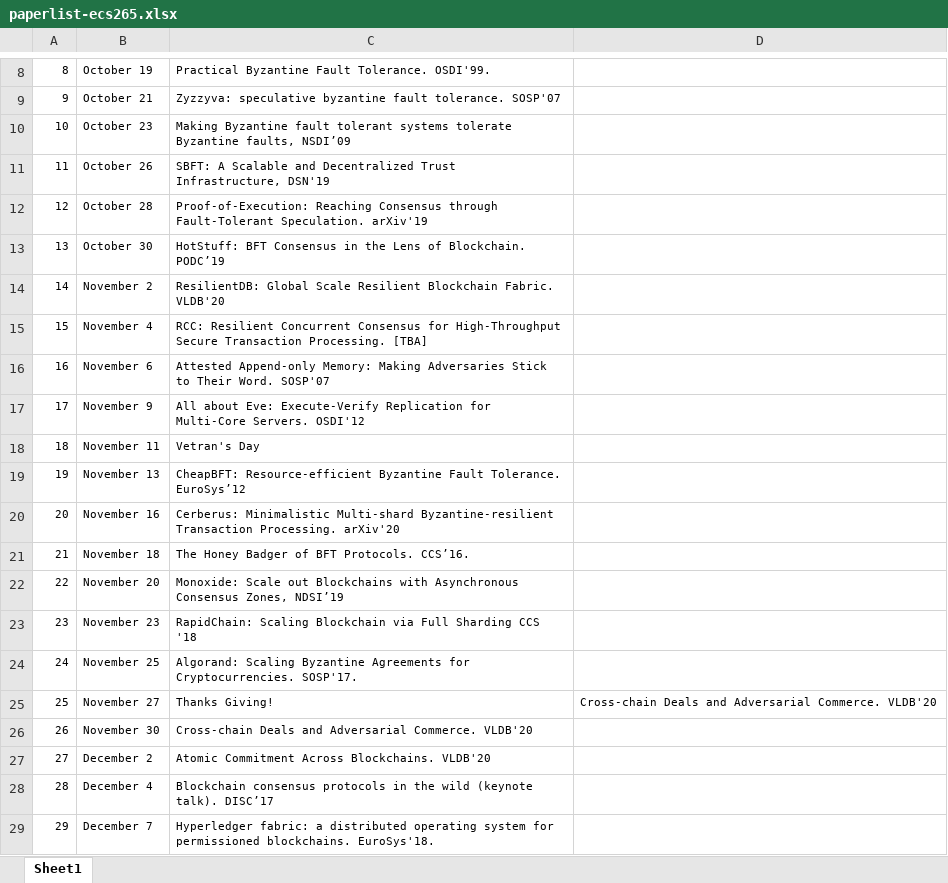
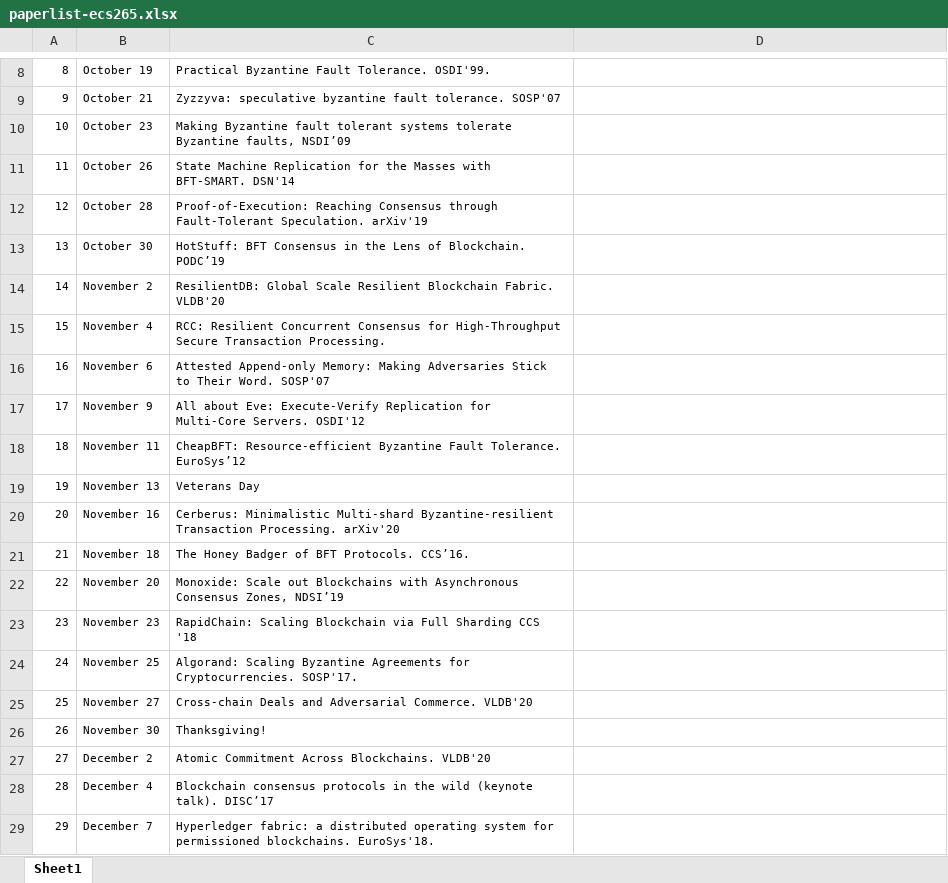
Before and after one commit to msadoghi/msadoghi.github.io, an Excel workbook: ecs265-fall-2020/paperlist-ecs265.xlsx, sheet Sheet1, drawn as a sheet; only a part is shown, gaps mark what is left out; values as stored, in another font and other column widths than the file's, no borders; the diff names each change by its address in the sheet, - before the commit and + after, or states it on an @@ line.

```diff
--- a/ecs265-fall-2020/paperlist-ecs265.xlsx (sheet Sheet1)
+++ b/ecs265-fall-2020/paperlist-ecs265.xlsx (sheet Sheet1)
-C11: SBFT: A Scalable and Decentralized Trust Infrastructure, DSN'19
+C11: State Machine Replication for the Masses with BFT-SMART. DSN'14
-C15: …Transaction Processing. [TBA]
+C15: …Transaction Processing.
-C18: Vetran's Day
+C18: CheapBFT: Resource-efficient Byzantine Fault Tolerance. EuroSys’12
-C19: CheapBFT: Resource-efficient Byzantine Fault Tolerance. EuroSys’12
+C19: Veterans Day
-C25: Thanks Giving!
+C25: Cross-chain Deals and Adversarial Commerce. VLDB'20
-D25: Cross-chain Deals and Adversarial Commerce. VLDB'20
+D25: (empty)
-C26: Cross-chain Deals and Adversarial Commerce. VLDB'20
+C26: Thanksgiving!
```
Also changed, not shown: 1 other file.
